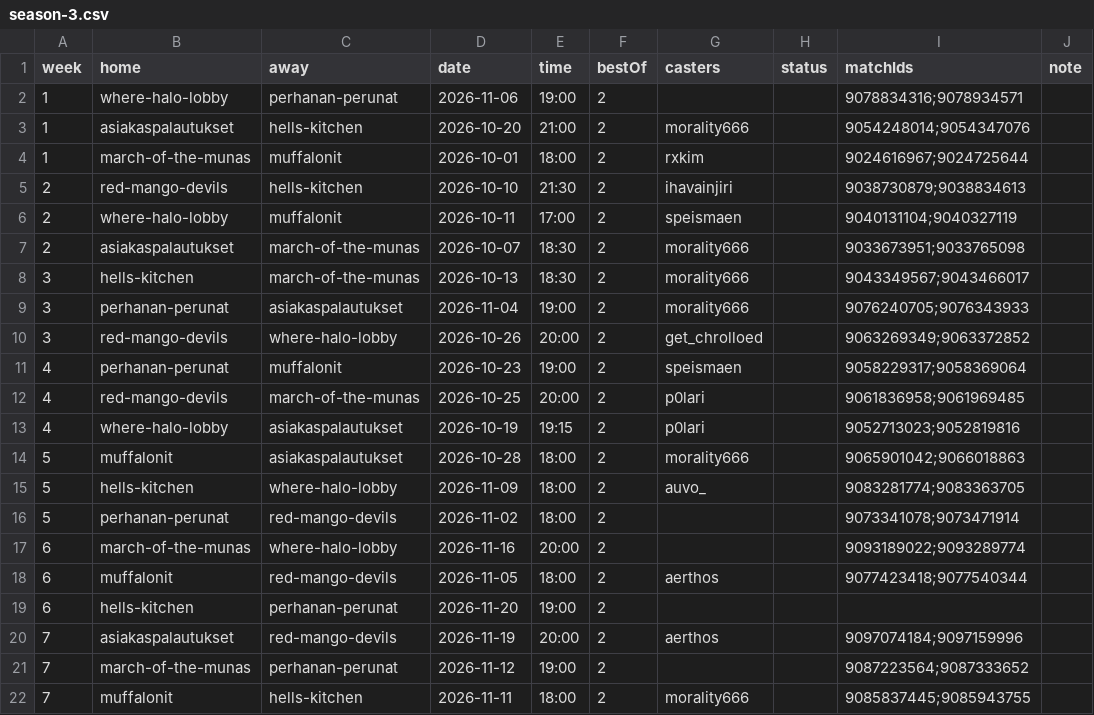
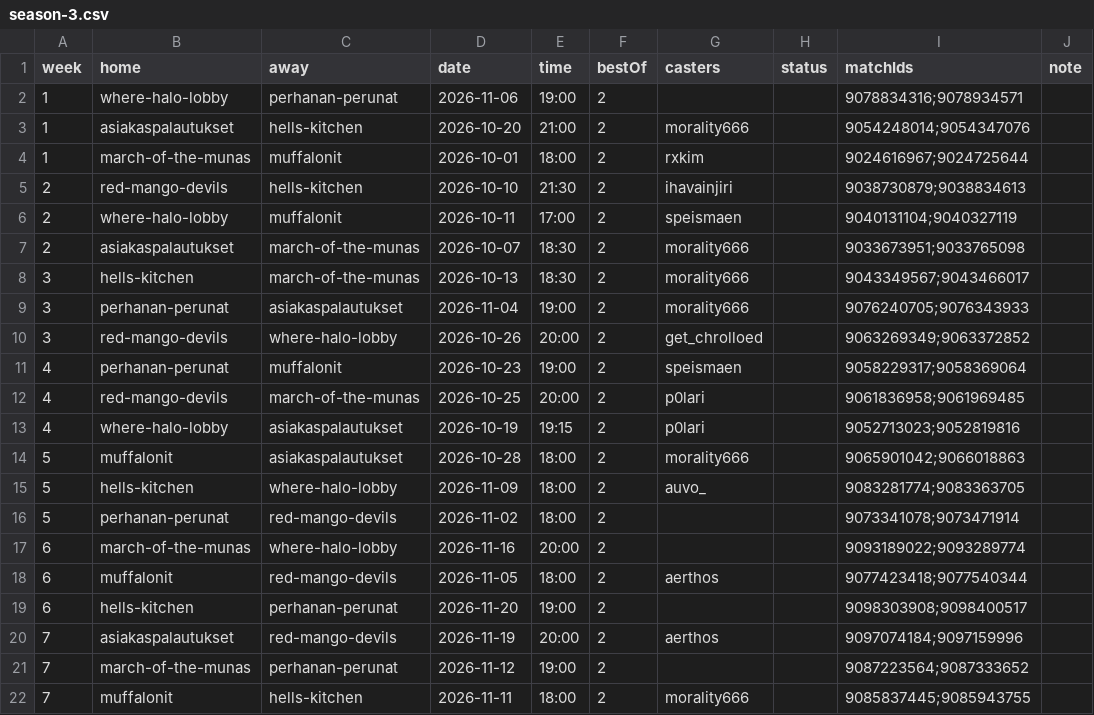
Before and after one commit to morality666/munaliiga-web, a CSV file: client/notes/schedule/season-3.csv, drawn as a sheet.

```diff
--- a/client/notes/schedule/season-3.csv
+++ b/client/notes/schedule/season-3.csv
@@ -18,3 +18,3 @@ week,home,away,date,time,bestOf,casters,status,matchIds,note
 6,muffalonit,red-mango-devils,2026-11-05,18:00,2,aerthos,,9077423418;9077540344,
-6,hells-kitchen,perhanan-perunat,2026-11-20,19:00,2,,,,
+6,hells-kitchen,perhanan-perunat,2026-11-20,19:00,2,,,9098303908;9098400517,
 7,asiakaspalautukset,red-mango-devils,2026-11-19,20:00,2,aerthos,,9097074184;9097159996,
```
Also changed, not shown: 1 other file.
